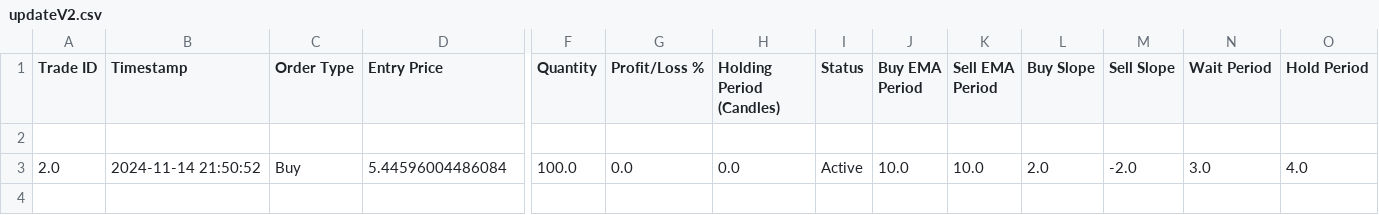
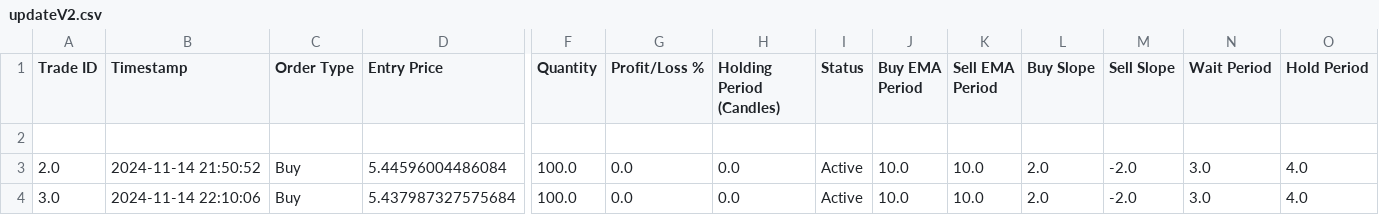
Before and after one commit to nzhamz/nuramark_v2, a CSV file: updateV2.csv, drawn as a sheet; only a part is shown, gaps mark what is left out; rows hold the shown columns only; the diff names each change by its address in the sheet, - before the commit and + after, or states it on an @@ line.

Commit message:
Appending new data to update.csv

```diff
--- a/updateV2.csv
+++ b/updateV2.csv
+row 4: 3.0 | 2024-11-14 22:10:06 | Buy | 5.437987327575684 | 100.0 | 0.0 | 0.0 | Active | 10.0 | 10.0 | 2.0 | -2.0 | 3.0 | 4.0
```
